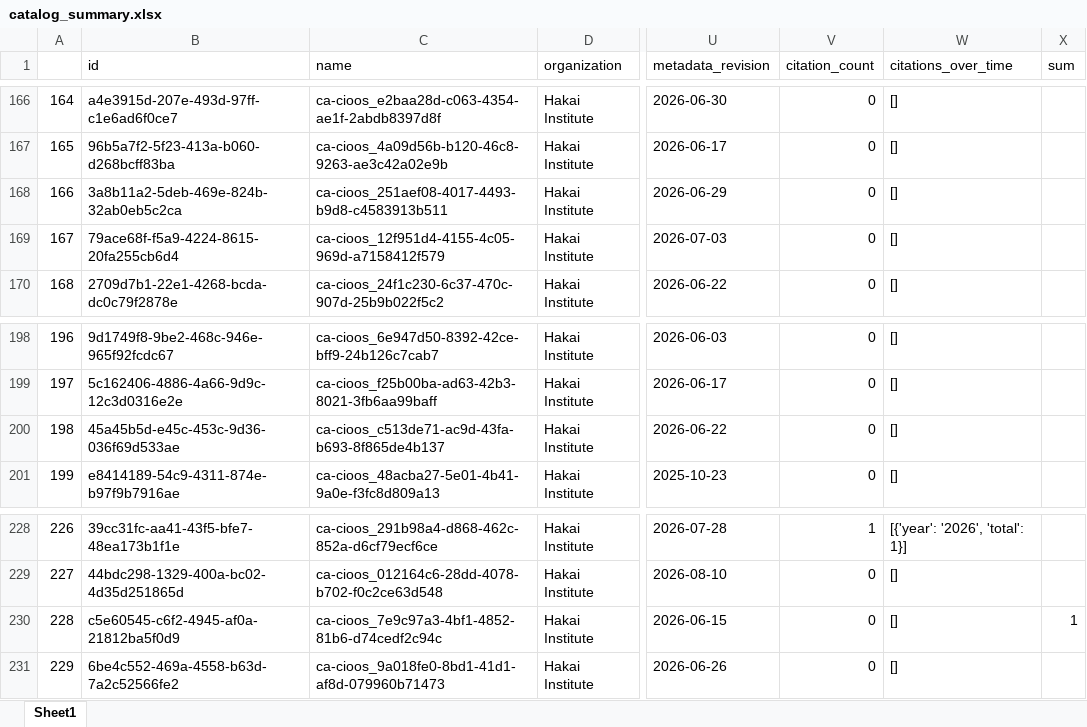
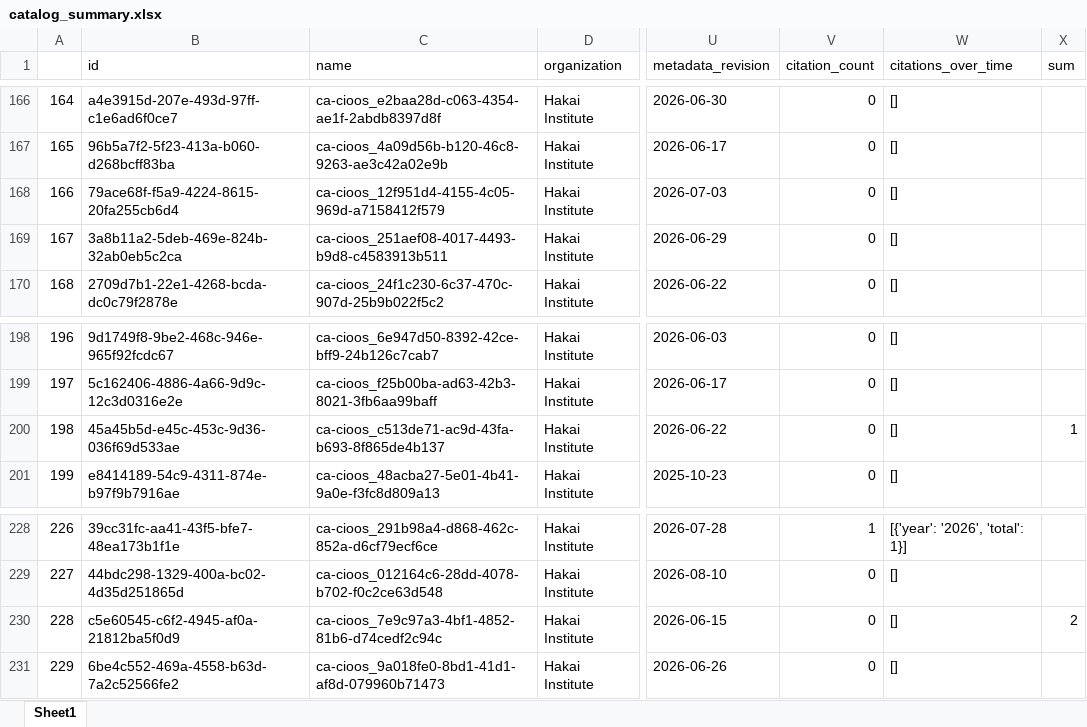
Before and after one commit to HakaiInstitute/hakai-ckan-records-checks, an Excel workbook: docs/catalog_summary.xlsx, sheet Sheet1, drawn as a sheet; only a part is shown, gaps mark what is left out; values as stored, in another font and other column widths than the file's, no borders; addresses are those after the commit; the diff names each change by its address in the sheet, - before the commit and + after, or states it on an @@ line.

```diff
--- a/docs/catalog_summary.xlsx (sheet Sheet1)
+++ b/docs/catalog_summary.xlsx (sheet Sheet1)
@@ row 169 moved to row 168: 166 @@
@@ column A renumbered in row 169 @@
-X200 (sum): (empty)
+X200 (sum): 1
-X230 (sum): 1
+X230 (sum): 2
```
Also changed, not shown: docs/issues_list.xlsx, 10 other files.
